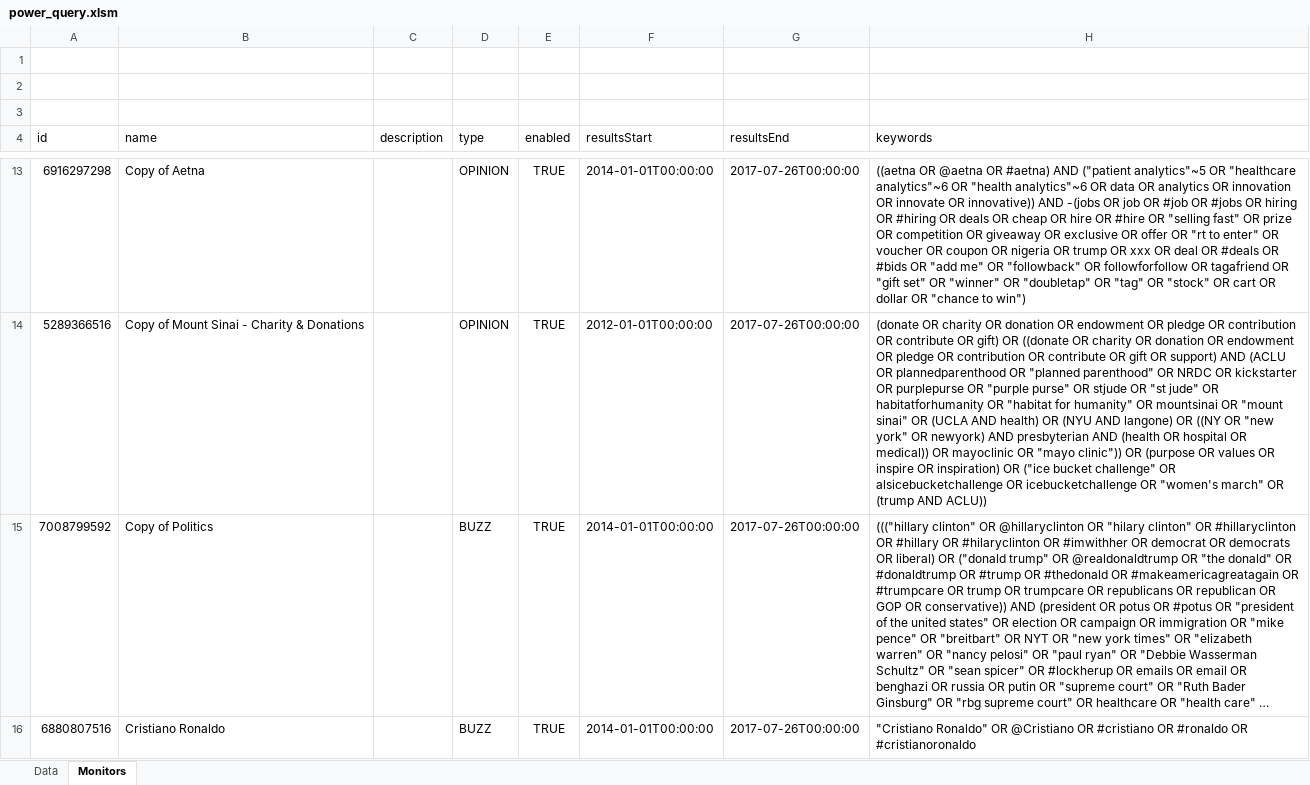
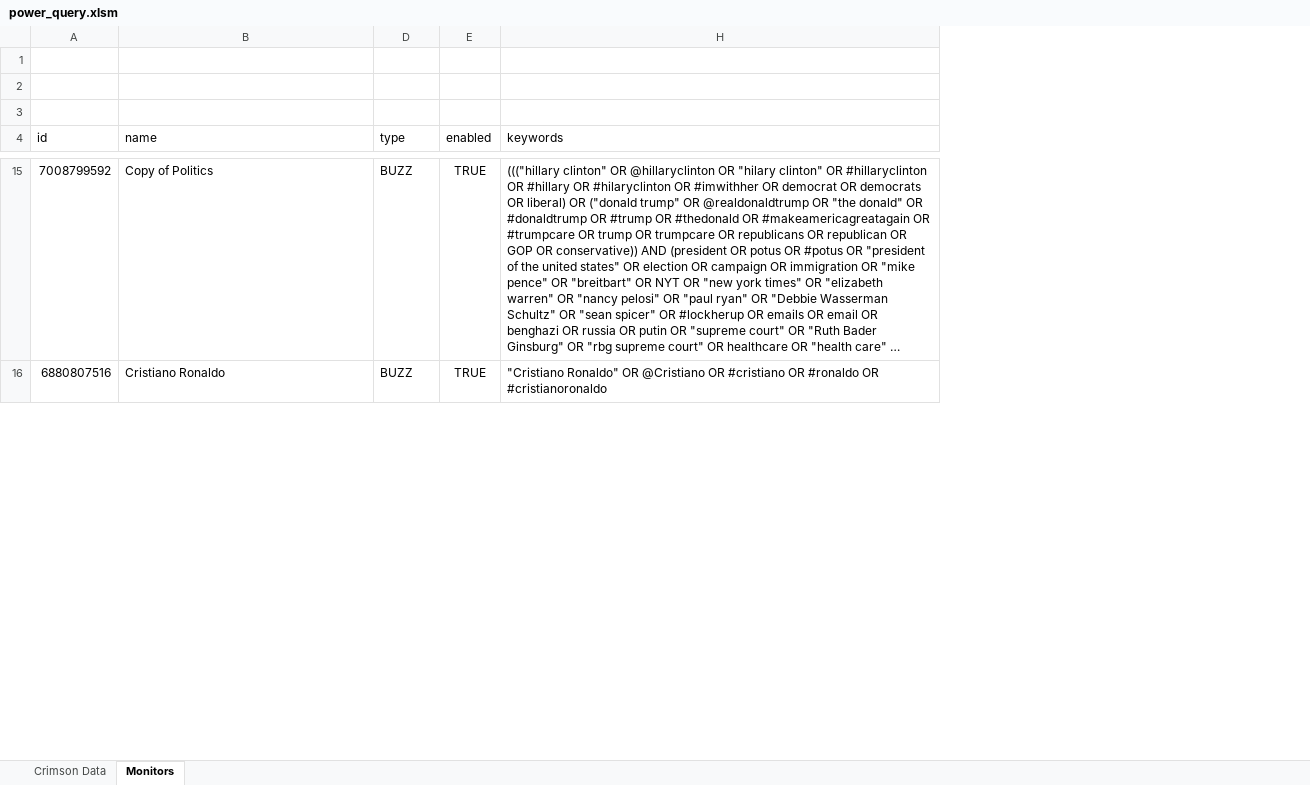
Before and after one commit to minhnhat992/VBA, an Excel workbook: power_query/power_query.xlsm, sheet Monitors, drawn as a sheet; only a part is shown, gaps mark what is left out; long unchanged cells end in …; values as stored, in another font and other column widths than the file's, no borders; charts and pictures and table styles not drawn; the diff covers the shown part only; the diff names each change by its address in the sheet, - before the commit and + after, or states it on an @@ line.

Commit message:
update power query

```diff
--- a/power_query/power_query.xlsm (sheet Monitors)
+++ b/power_query/power_query.xlsm (sheet Monitors)
-sheet tab: Data
+sheet tab: Crimson Data
@@ column C (description) hidden, empty @@
@@ column F (resultsStart) hidden, rows 15-16: 2014-01-01T00:00:00 | 2014-01-01T00:00:00 @@
@@ column G (resultsEnd) hidden, rows 15-16: 2017-07-26T00:00:00 | 2017-07-26T00:00:00 @@
-row 13: 6916297298 | Copy of Aetna |  | OPINION | TRUE | 2014-01-01T00:00:00 | 2017-07-26T00:00:00 | ((aetna OR @aetna OR #aetna) AND ("patient analytics"~5 OR "healthcare analytics"~6 OR "health analytics"~6 OR data OR analytics OR innovation OR innovate OR innovative)) AND -(jobs OR job OR #job OR #jobs OR hiring OR #hiring OR deals OR cheap OR hire OR #hire OR "selling fast" OR prize OR competition OR giveaway OR exclusive OR offer OR "rt to enter" OR voucher OR coupon OR nigeria OR trump OR xxx OR deal OR #deals OR #bids OR "add me" OR "followback" OR followforfollow OR tagafriend OR "gift set" OR "winner" OR "doubletap" OR "tag" OR "stock" OR cart OR dollar OR "chance to win")
-row 14: 5289366516 | Copy of Mount Sinai - Charity & Donations |  | OPINION | TRUE | 2012-01-01T00:00:00 | 2017-07-26T00:00:00 | (donate OR charity OR donation OR endowment OR pledge OR contribution OR contribute OR gift) OR ((donate OR charity OR donation OR endowment OR pledge OR contribution OR contribute OR gift OR support) AND (ACLU OR plannedparenthood OR "planned parenthood" OR NRDC OR kickstarter OR purplepurse OR "purple purse" OR stjude OR "st jude" OR habitatforhumanity OR "habitat for humanity" OR mountsinai OR "mount sinai" OR (UCLA AND health) OR (NYU AND langone) OR ((NY OR "new york" OR newyork) AND presbyterian AND (health OR hospital OR medical)) OR mayoclinic OR "mayo clinic")) OR (purpose OR values OR inspire OR inspiration) OR ("ice bucket challenge" OR alsicebucketchallenge OR icebucketchallenge OR "women's march" OR (trump AND ACLU))
```
Also changed, not shown: 31 removed rows elsewhere in this sheet, sheet Crimson Data, 1 other file.
